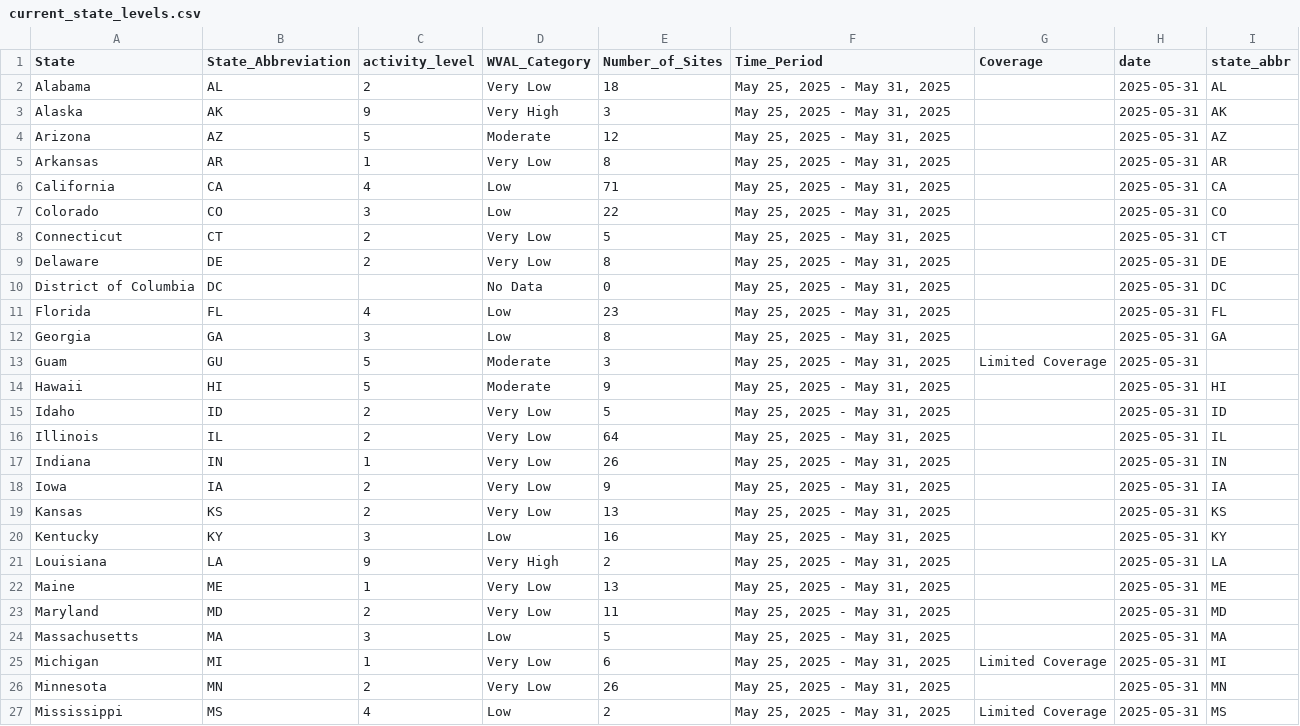
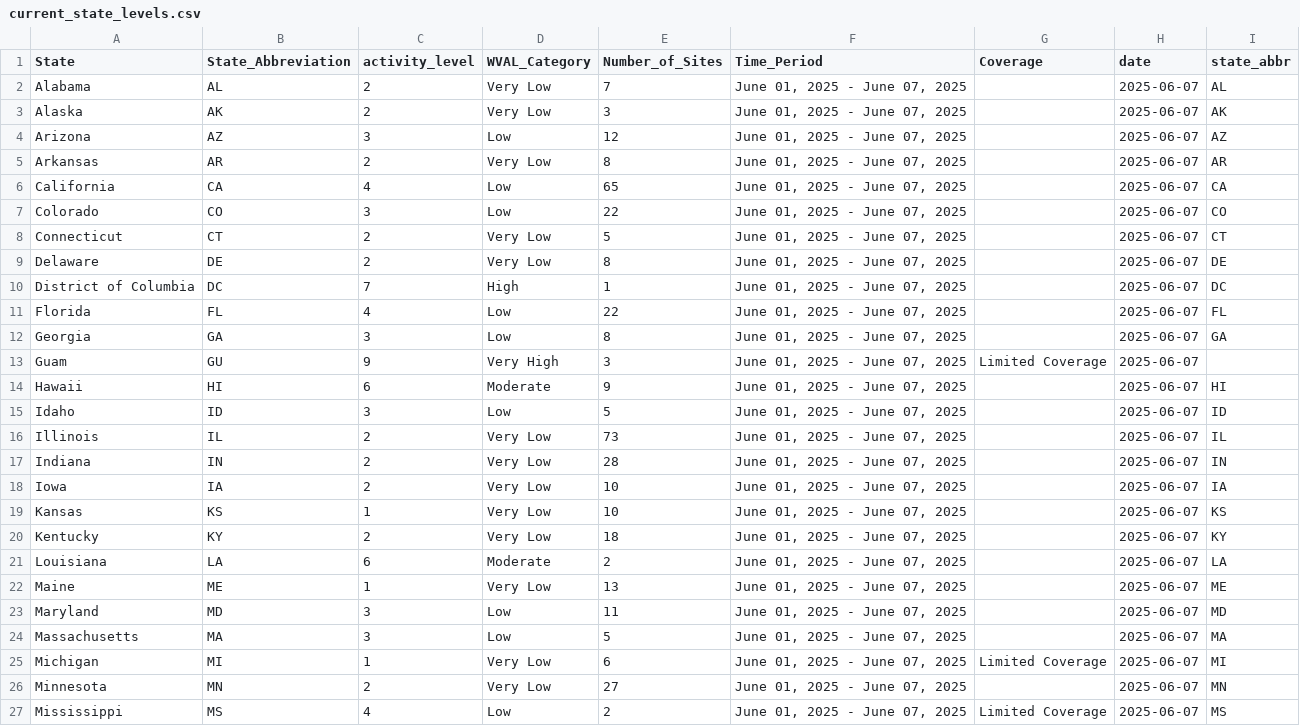
Before and after one commit to genomicepi/nwss, a CSV file: current_state_levels.csv, drawn as a sheet; only a part is shown; the diff covers the shown part only; the diff names each change by its address in the sheet, - before the commit and + after, or states it on an @@ line.

```diff
--- a/current_state_levels.csv
+++ b/current_state_levels.csv
-E2 (Number_of_Sites): 18
+E2 (Number_of_Sites): 7
-F2:F27 (Time_Period): May 25, 2025 - May 31, 2025
+F2:F27 (Time_Period): June 01, 2025 - June 07, 2025
-H2:H27 (date): 2025-05-31
+H2:H27 (date): 2025-06-07
-C3 (activity_level): 9
+C3 (activity_level): 2
-D3 (WVAL_Category): Very High
+D3 (WVAL_Category): Very Low
-C4 (activity_level): 5
+C4 (activity_level): 3
-D4 (WVAL_Category): Moderate
+D4 (WVAL_Category): Low
-C5 (activity_level): 1
+C5 (activity_level): 2
-E6 (Number_of_Sites): 71
+E6 (Number_of_Sites): 65
-C10 (activity_level): (empty)
+C10 (activity_level): 7
-D10 (WVAL_Category): No Data
+D10 (WVAL_Category): High
-E10 (Number_of_Sites): 0
+E10 (Number_of_Sites): 1
-E11 (Number_of_Sites): 23
+E11 (Number_of_Sites): 22
-C13 (activity_level): 5
+C13 (activity_level): 9
-D13 (WVAL_Category): Moderate
+D13 (WVAL_Category): Very High
-C14 (activity_level): 5
+C14 (activity_level): 6
-C15 (activity_level): 2
+C15 (activity_level): 3
-D15 (WVAL_Category): Very Low
+D15 (WVAL_Category): Low
-E16 (Number_of_Sites): 64
+E16 (Number_of_Sites): 73
-C17 (activity_level): 1
+C17 (activity_level): 2
-E17 (Number_of_Sites): 26
+E17 (Number_of_Sites): 28
-E18 (Number_of_Sites): 9
+E18 (Number_of_Sites): 10
-C19 (activity_level): 2
+C19 (activity_level): 1
-E19 (Number_of_Sites): 13
+E19 (Number_of_Sites): 10
-C20 (activity_level): 3
+C20 (activity_level): 2
-D20 (WVAL_Category): Low
+D20 (WVAL_Category): Very Low
-E20 (Number_of_Sites): 16
+E20 (Number_of_Sites): 18
-C21 (activity_level): 9
+C21 (activity_level): 6
-D21 (WVAL_Category): Very High
+D21 (WVAL_Category): Moderate
-C23 (activity_level): 2
+C23 (activity_level): 3
-D23 (WVAL_Category): Very Low
+D23 (WVAL_Category): Low
-E26 (Number_of_Sites): 26
+E26 (Number_of_Sites): 27
```
Also changed, not shown: 87 edited cells elsewhere in this file, 1 other file.
